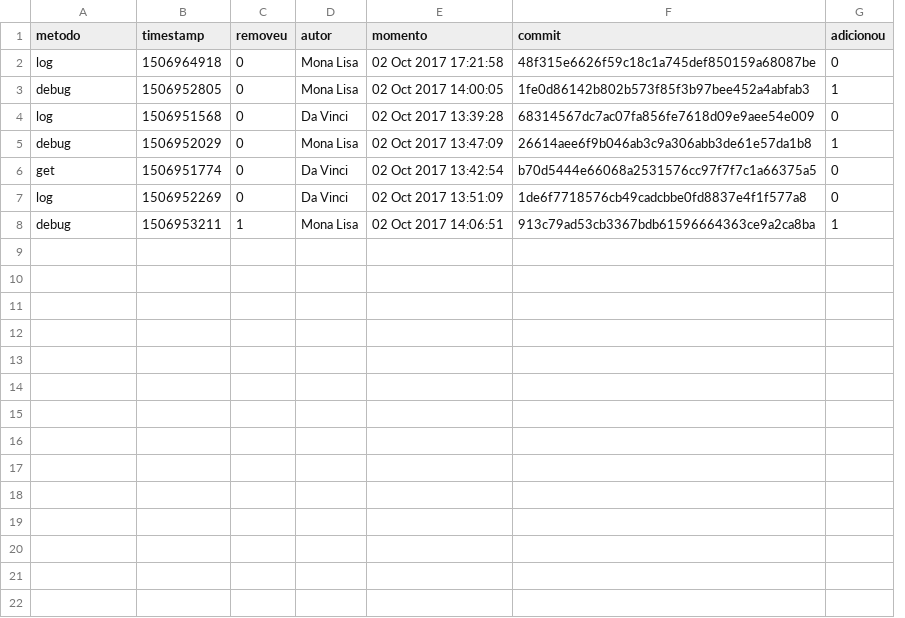
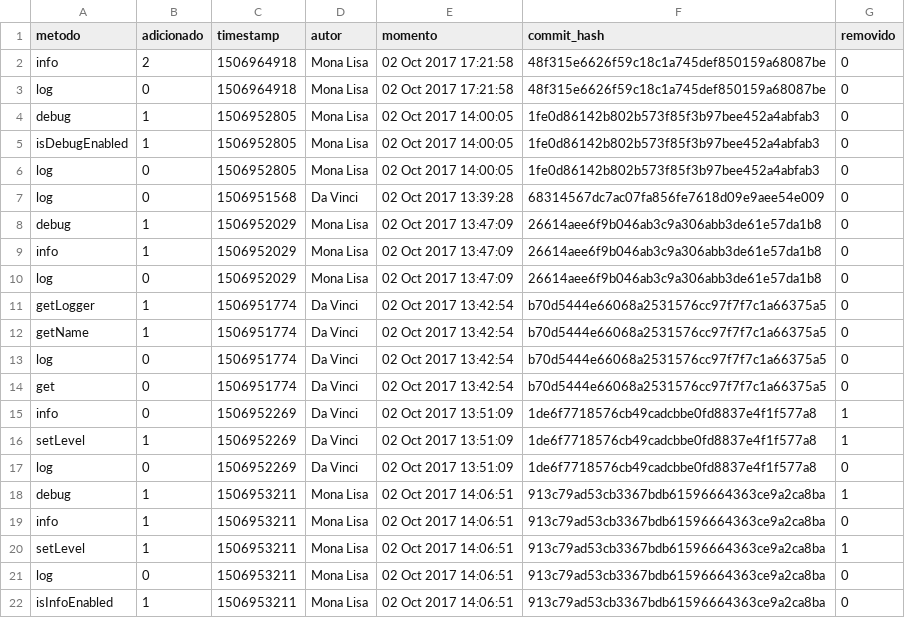
Before and after one commit to douglasdc/extractor_git, a CSV file: output/tuplas_extraidas.csv, drawn as a sheet; removed rows and columns are numbered as before the commit, all else as after; the diff names each change by its address in the sheet, - before the commit and + after, or states it on an @@ line.

Commit message:
Nova contagem do uso dos métodos, com quantidade inserida e quantidade remova no commit

```diff
--- a/output/tuplas_extraidas.csv
+++ b/output/tuplas_extraidas.csv
+column B (adicionado), rows 3-4: 0 | 1; rows 7-8: 0 | 1; row 14: 0; rows 17-18: 0 | 1
-column C (removeu), rows 2-8: 0 | 0 | 0 | 0 | 0 | 0 | 1
-F1: commit
+F1: commit_hash
-G1: adicionou
+G1: removido
+row 2: info | 2 | 1506964918 | Mona Lisa | 02 Oct 2017 17:21:58 | 48f315e6626f59c18c1a745def850159a68087be | 0
-G4 (removido): 1
+G4 (removido): 0
+row 5: isDebugEnabled | 1 | 1506952805 | Mona Lisa | 02 Oct 2017 14:00:05 | 1fe0d86142b802b573f85f3b97bee452a4abfab3 | 0
+row 6: log | 0 | 1506952805 | Mona Lisa | 02 Oct 2017 14:00:05 | 1fe0d86142b802b573f85f3b97bee452a4abfab3 | 0
-G8 (removido): 1
+G8 (removido): 0
+row 9: info | 1 | 1506952029 | Mona Lisa | 02 Oct 2017 13:47:09 | 26614aee6f9b046ab3c9a306abb3de61e57da1b8 | 0
+row 10: log | 0 | 1506952029 | Mona Lisa | 02 Oct 2017 13:47:09 | 26614aee6f9b046ab3c9a306abb3de61e57da1b8 | 0
+row 11: getLogger | 1 | 1506951774 | Da Vinci | 02 Oct 2017 13:42:54 | b70d5444e66068a2531576cc97f7f7c1a66375a5 | 0
+row 12: getName | 1 | 1506951774 | Da Vinci | 02 Oct 2017 13:42:54 | b70d5444e66068a2531576cc97f7f7c1a66375a5 | 0
+row 13: log | 0 | 1506951774 | Da Vinci | 02 Oct 2017 13:42:54 | b70d5444e66068a2531576cc97f7f7c1a66375a5 | 0
+row 15: info | 0 | 1506952269 | Da Vinci | 02 Oct 2017 13:51:09 | 1de6f7718576cb49cadcbbe0fd8837e4f1f577a8 | 1
+row 16: setLevel | 1 | 1506952269 | Da Vinci | 02 Oct 2017 13:51:09 | 1de6f7718576cb49cadcbbe0fd8837e4f1f577a8 | 1
+row 19: info | 1 | 1506953211 | Mona Lisa | 02 Oct 2017 14:06:51 | 913c79ad53cb3367bdb61596664363ce9a2ca8ba | 0
+row 20: setLevel | 1 | 1506953211 | Mona Lisa | 02 Oct 2017 14:06:51 | 913c79ad53cb3367bdb61596664363ce9a2ca8ba | 1
+row 21: log | 0 | 1506953211 | Mona Lisa | 02 Oct 2017 14:06:51 | 913c79ad53cb3367bdb61596664363ce9a2ca8ba | 0
+row 22: isInfoEnabled | 1 | 1506953211 | Mona Lisa | 02 Oct 2017 14:06:51 | 913c79ad53cb3367bdb61596664363ce9a2ca8ba | 0
```
Also changed, not shown: 1 other file.
